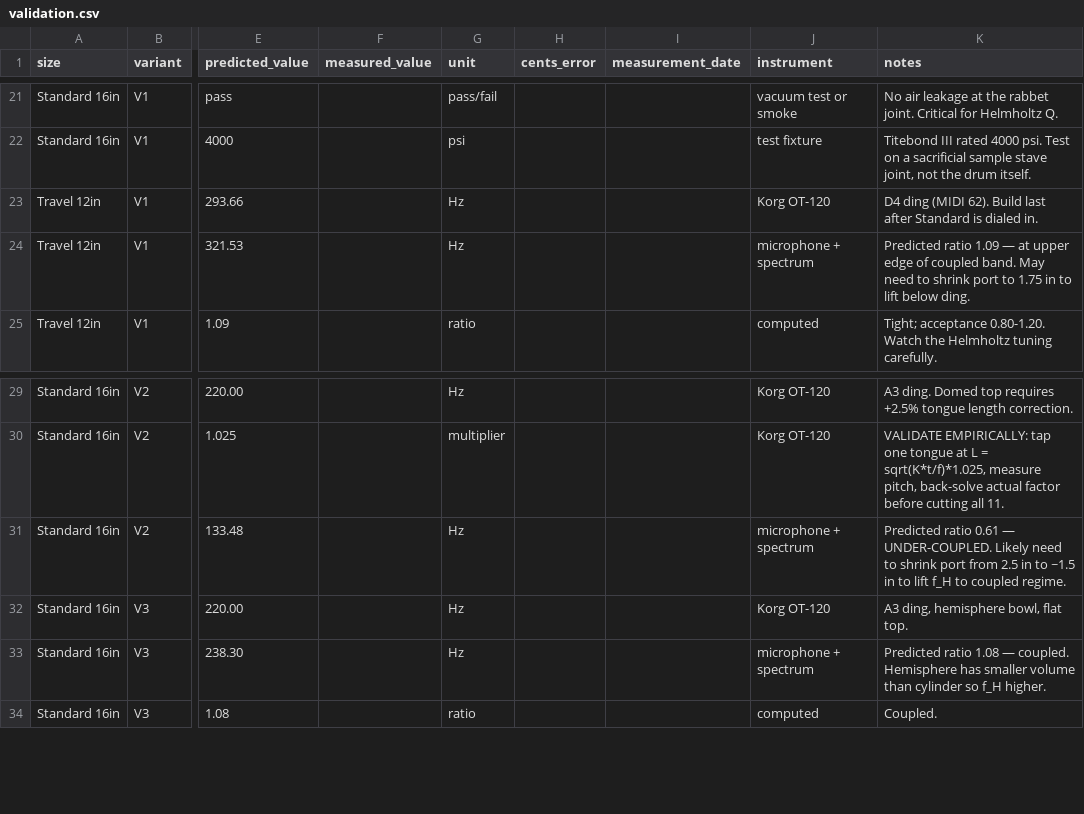
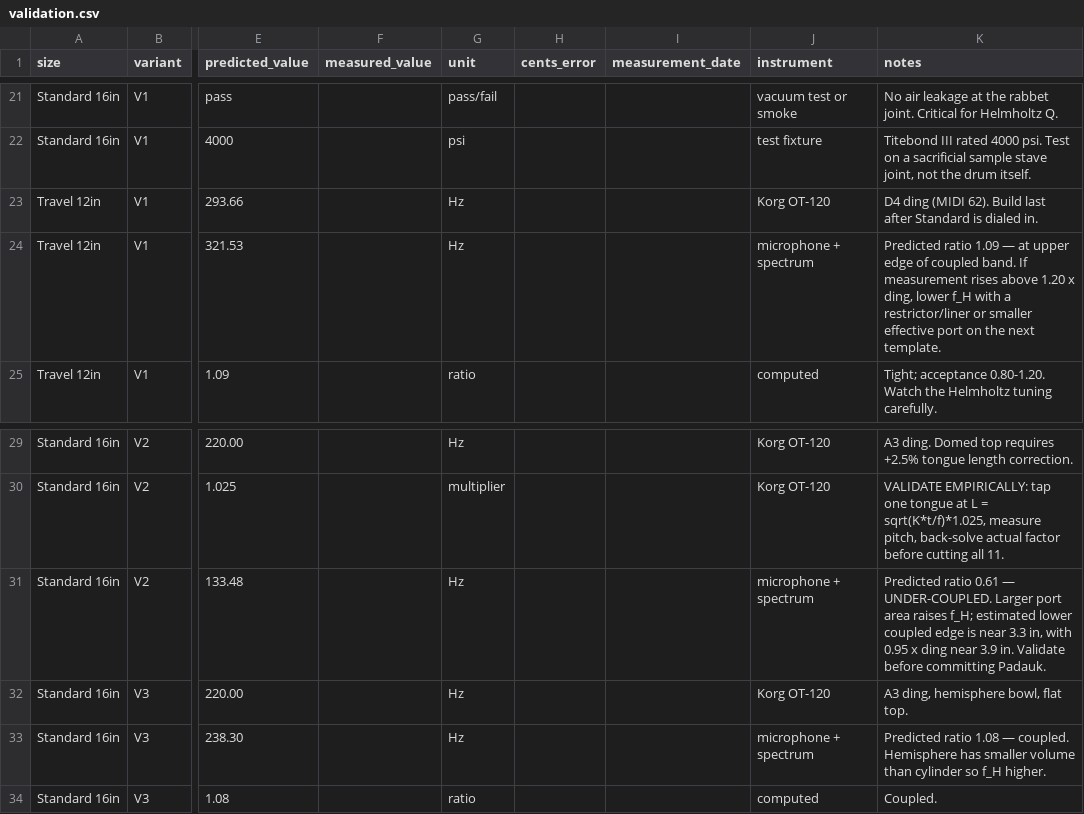
Before and after one commit to tonykoop/wood-shell-tongue-drum, a CSV file: validation.csv, drawn as a sheet; only a part is shown, gaps mark what is left out; the diff names each change by its address in the sheet, - before the commit and + after, or states it on an @@ line.

```diff
--- a/validation.csv
+++ b/validation.csv
-K24 (notes): …coupled band. May need to shrink port to 1.75 in to lift below ding.
+K24 (notes): …coupled band. If measurement rises above 1.20 x ding, lower f_H with a restrictor/liner or smaller effective port on the next template.
-K31 (notes): …— UNDER-COUPLED. Likely need to shrink port from 2.5 in to ~1.5 in to lift f_H to coupled regime.
+K31 (notes): …— UNDER-COUPLED. Larger port area raises f_H; estimated lower coupled edge is near 3.3 in, with 0.95 x ding near 3.9 in. Validate before committing Padauk.
```
Also changed, not shown: 13 other files.
